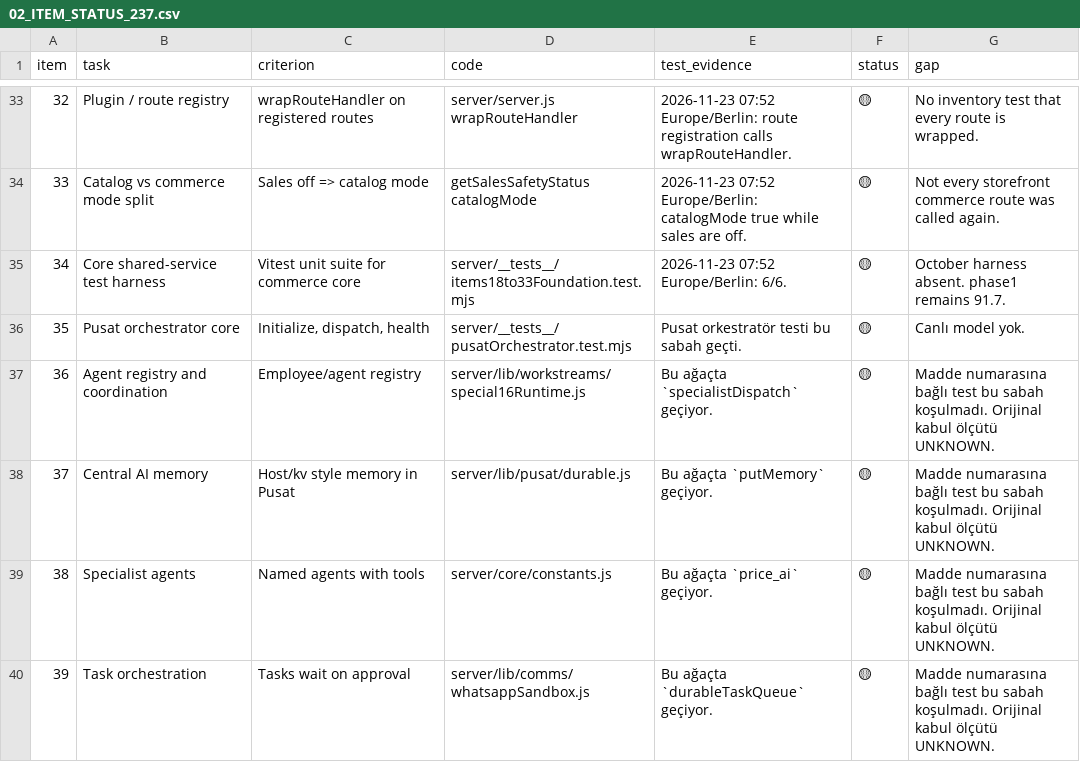
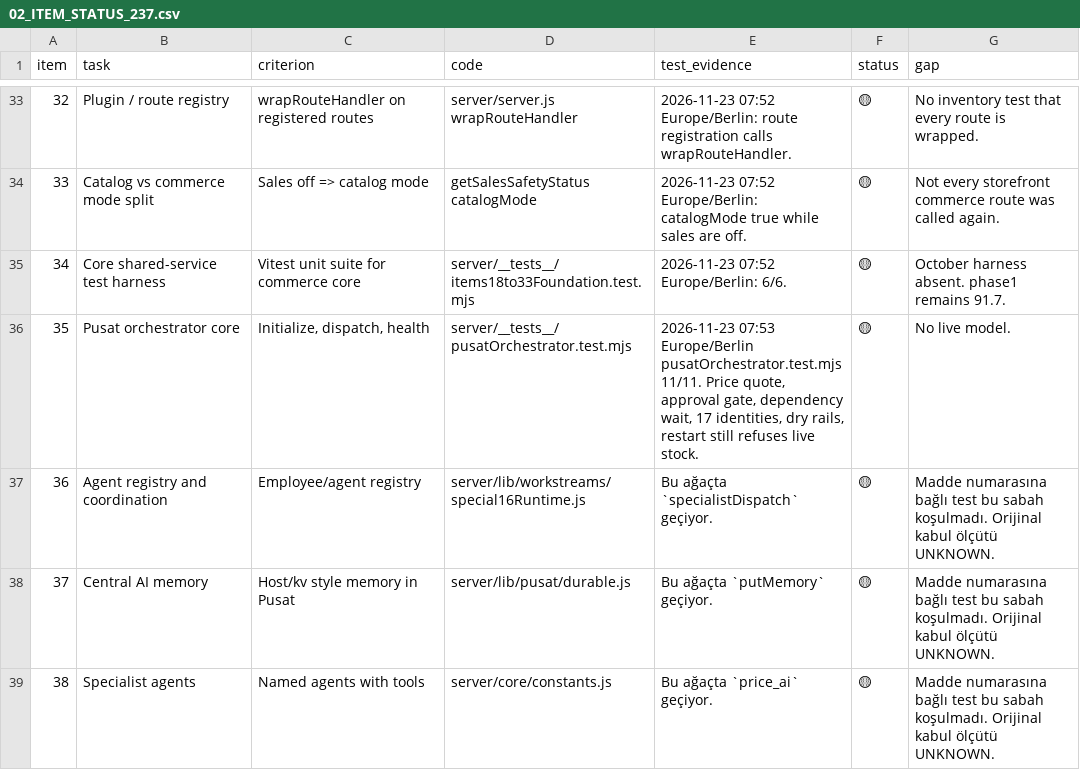
Before and after one commit to Buzzard-de/Buzzard, a CSV file: docs/buzzard-237-status-2026-11-23/02_ITEM_STATUS_237.csv, drawn as a sheet; only a part is shown, gaps mark what is left out; the shorter side is filled out with more unchanged rows.

```diff
--- a/docs/buzzard-237-status-2026-11-23/02_ITEM_STATUS_237.csv
+++ b/docs/buzzard-237-status-2026-11-23/02_ITEM_STATUS_237.csv
@@ -35,3 +35,3 @@ item,task,criterion,code,test_evidence,status,gap
 34,Core shared-service test harness,Vitest unit suite for commerce core,server/__tests__/items18to33Foundation.test.mjs,"2026-11-23 07:52 Europe/Berlin: 6/6.",🟡,October harness absent. phase1 remains 91.7.
-35,Pusat orchestrator core,"Initialize, dispatch, health",server/__tests__/pusatOrchestrator.test.mjs,Pusat orkestratör testi bu sabah geçti.,🟡,Canlı model yok.
+35,Pusat orchestrator core,"Initialize, dispatch, health",server/__tests__/pusatOrchestrator.test.mjs,"2026-11-23 07:53 Europe/Berlin pusatOrchestrator.test.mjs 11/11. Price quote, approval gate, dependency wait, 17 identities, dry rails, restart still refuses live stock.",🟡,No live model.
 36,Agent registry and coordination,Employee/agent registry,server/lib/workstreams/special16Runtime.js,Bu ağaçta `specialistDispatch` geçiyor.,🟡,Madde numarasına bağlı test bu sabah koşulmadı. Orijinal kabul ölçütü UNKNOWN.
```
Also changed, not shown: 1 other file.
